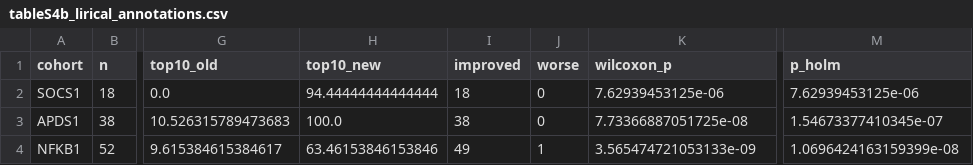
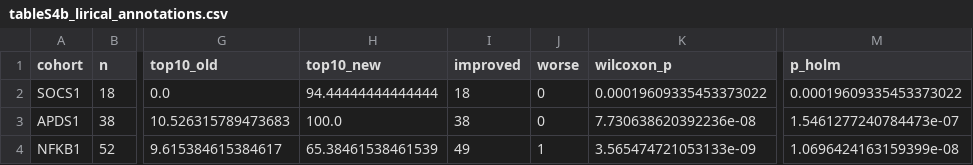
Before and after one commit to P2GX/esid4hpo-analysis, a CSV file: src/analysis/_work/tables/tableS4b_lirical_annotations.csv, drawn as a sheet; only a part is shown, gaps mark what is left out; the diff names each change by its address in the sheet, - before the commit and + after, or states it on an @@ line.

```diff
--- a/src/analysis/_work/tables/tableS4b_lirical_annotations.csv
+++ b/src/analysis/_work/tables/tableS4b_lirical_annotations.csv
-K2 (wilcoxon_p): 7.62939453125e-06
+K2 (wilcoxon_p): 0.00019609335453373022
-M2 (p_holm): 7.62939453125e-06
+M2 (p_holm): 0.00019609335453373022
-K3 (wilcoxon_p): 7.73366887051725e-08
+K3 (wilcoxon_p): 7.730638620392236e-08
-M3 (p_holm): 1.54673377410345e-07
+M3 (p_holm): 1.5461277240784473e-07
-H4 (top10_new): 63.46153846153846
+H4 (top10_new): 65.38461538461539
```
Also changed, not shown: src/analysis/_work/intermediate/ehr_ic_summary.csv, src/analysis/_work/intermediate/lirical_ranks_long.csv, 33 other files.
